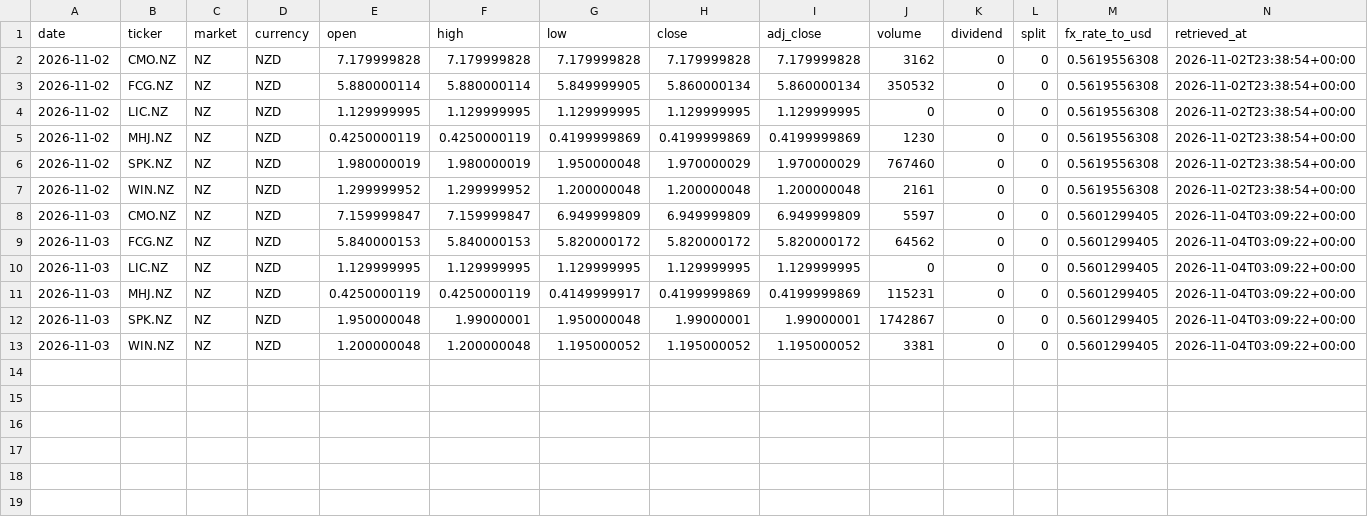
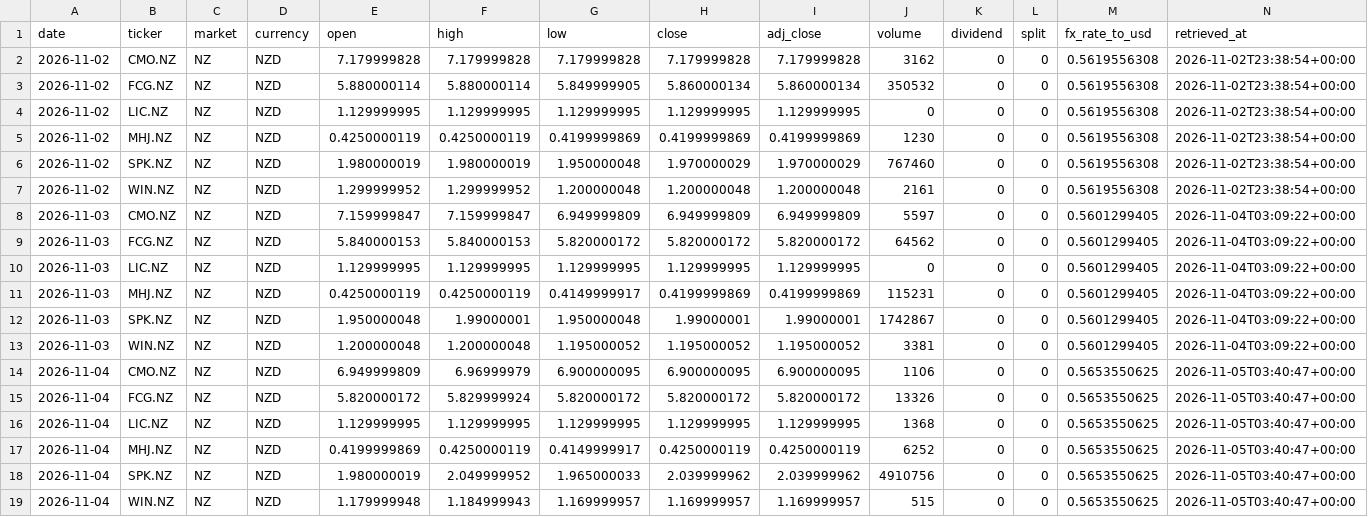
Before and after one commit to hdcapital/fcf-factor, a CSV file: data/prices/NZ/2026-11.csv, drawn as a sheet.

```diff
--- a/data/prices/NZ/2026-11.csv
+++ b/data/prices/NZ/2026-11.csv
@@ -13 +13,7 @@ date,ticker,market,currency,open,high,low,close,adj_close,volume,dividend,split,
 2026-11-03,WIN.NZ,NZ,NZD,1.200000048,1.200000048,1.195000052,1.195000052,1.195000052,3381,0,0,0.5601299405,2026-11-04T03:09:22+00:00
+2026-11-04,CMO.NZ,NZ,NZD,6.949999809,6.96999979,6.900000095,6.900000095,6.900000095,1106,0,0,0.5653550625,2026-11-05T03:40:47+00:00
+2026-11-04,FCG.NZ,NZ,NZD,5.820000172,5.829999924,5.820000172,5.820000172,5.820000172,13326,0,0,0.5653550625,2026-11-05T03:40:47+00:00
+2026-11-04,LIC.NZ,NZ,NZD,1.129999995,1.129999995,1.129999995,1.129999995,1.129999995,1368,0,0,0.5653550625,2026-11-05T03:40:47+00:00
+2026-11-04,MHJ.NZ,NZ,NZD,0.4199999869,0.4250000119,0.4149999917,0.4250000119,0.4250000119,6252,0,0,0.5653550625,2026-11-05T03:40:47+00:00
+2026-11-04,SPK.NZ,NZ,NZD,1.980000019,2.049999952,1.965000033,2.039999962,2.039999962,4910756,0,0,0.5653550625,2026-11-05T03:40:47+00:00
+2026-11-04,WIN.NZ,NZ,NZD,1.179999948,1.184999943,1.169999957,1.169999957,1.169999957,515,0,0,0.5653550625,2026-11-05T03:40:47+00:00
```
Also changed, not shown: data/performance/AU.csv, data/performance/CA.csv, 18 other files.
